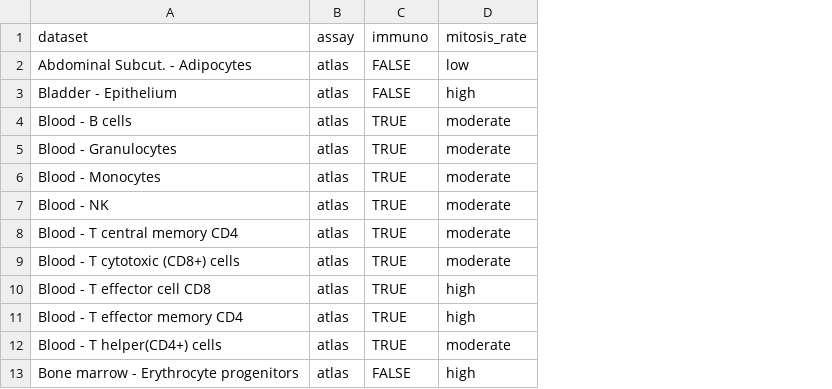
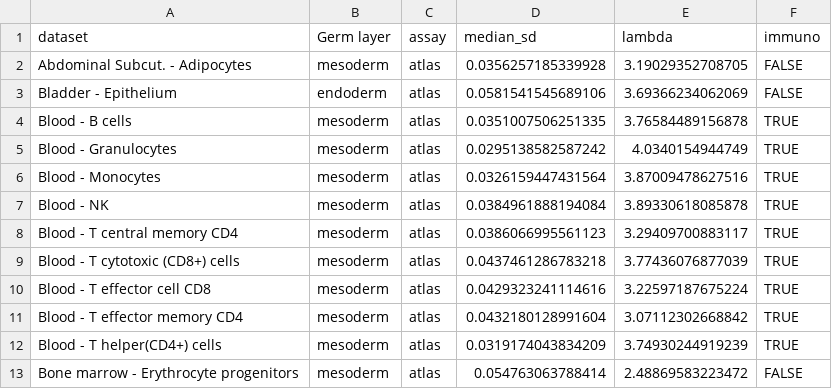
Before and after one commit to alicebalard/2024_hvCpG, a CSV file: 05_hvCpGalgorithm/figures/WGBS_Array_datasets.csv, drawn as a sheet; only a part is shown; removed rows and columns are numbered as before the commit, all else as after; the diff names each change by its address in the sheet, - before the commit and + after, or states it on an @@ line.

Commit message:
add lambda and median sd to dataset info

```diff
--- a/05_hvCpGalgorithm/figures/WGBS_Array_datasets.csv
+++ b/05_hvCpGalgorithm/figures/WGBS_Array_datasets.csv
+column B (Germ layer), rows 2-13: mesoderm | endoderm | mesoderm | mesoderm | mesoderm | mesoderm | mesoderm | mesoderm | mesoderm | mesoderm | mesoderm | mesoderm
+column D (median_sd), rows 2-13: 0.0356257185339928 | 0.0581541545689106 | 0.0351007506251335 | 0.0295138582587242 | 0.0326159447431564 | 0.0384961888194084 | 0.0386066995561123 | 0.0437461286783218 | 0.0429323241114616 | 0.0432180128991604 | 0.0319174043834209 | 0.054763063788414
+column E (lambda), rows 2-13: 3.19029352708705 | 3.69366234062069 | 3.76584489156878 | 4.0340154944749 | 3.87009478627516 | 3.89330618085878 | 3.29409700883117 | 3.77436076877039 | 3.22597187675224 | 3.07112302668842 | 3.74930244919239 | 2.48869583223472
-column D (mitosis_rate), rows 2-13: low | high | moderate | moderate | moderate | moderate | moderate | moderate | high | high | moderate | high
```
